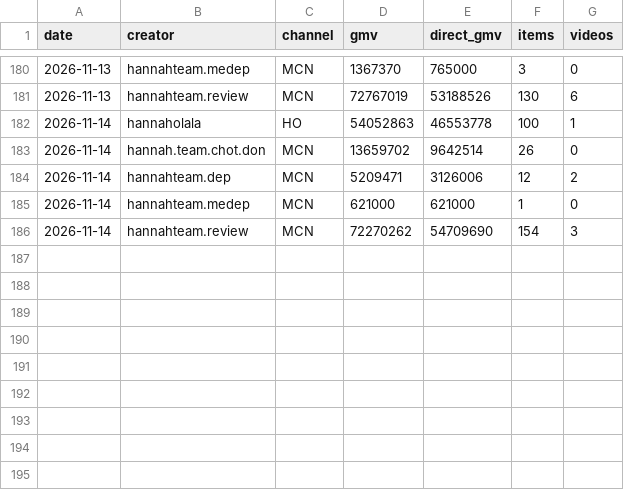
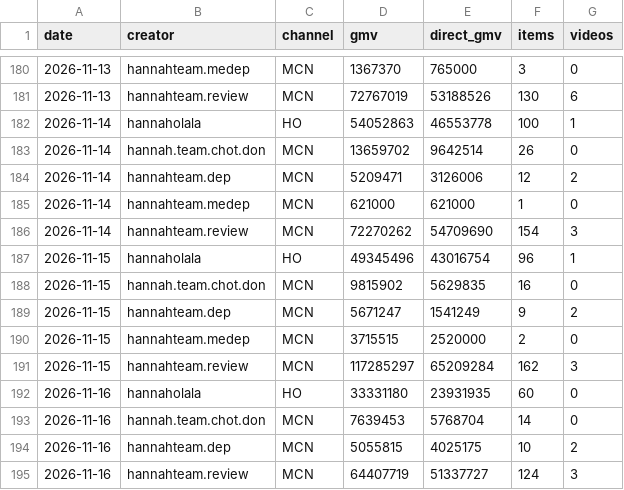
Before and after one commit to vynguyen-HO/ezs-dashboard, a CSV file: tiktok/data/video_daily.csv, drawn as a sheet; only a part is shown, gaps mark what is left out.

```diff
--- a/tiktok/data/video_daily.csv
+++ b/tiktok/data/video_daily.csv
@@ -186 +186,10 @@ date,creator,channel,gmv,direct_gmv,items,videos
 2026-11-14,hannahteam.review,MCN,72270262,54709690,154,3
+2026-11-15,hannaholala,HO,49345496,43016754,96,1
+2026-11-15,hannah.team.chot.don,MCN,9815902,5629835,16,0
+2026-11-15,hannahteam.dep,MCN,5671247,1541249,9,2
+2026-11-15,hannahteam.medep,MCN,3715515,2520000,2,0
+2026-11-15,hannahteam.review,MCN,117285297,65209284,162,3
+2026-11-16,hannaholala,HO,33331180,23931935,60,0
+2026-11-16,hannah.team.chot.don,MCN,7639453,5768704,14,0
+2026-11-16,hannahteam.dep,MCN,5055815,4025175,10,2
+2026-11-16,hannahteam.review,MCN,64407719,51337727,124,3
```
Also changed, not shown: tiktok/data/live_sessions.csv.
